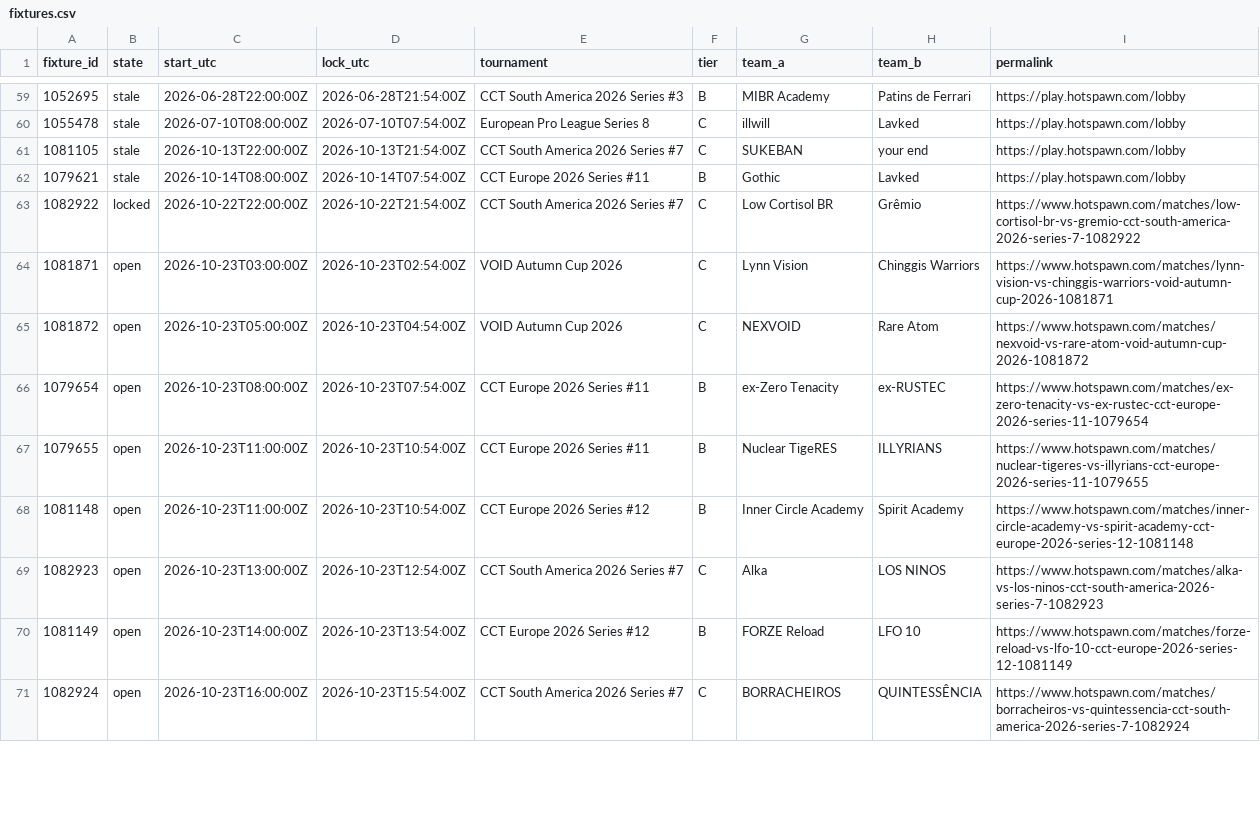
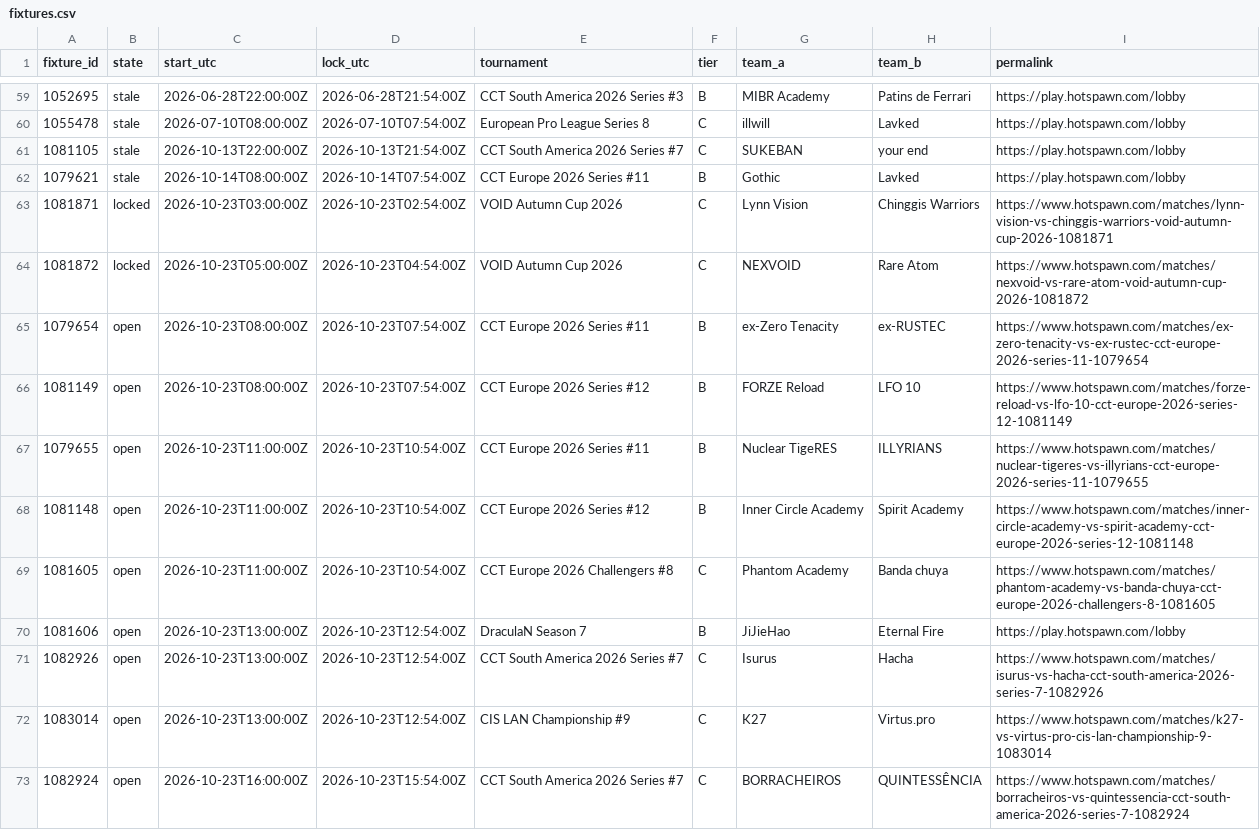
Before and after one commit to buffedlizard55-lab/MaltaProj1, a CSV file: briefing/data/fixtures.csv, drawn as a sheet; only a part is shown, gaps mark what is left out; the diff covers the shown part only.

```diff
--- a/briefing/data/fixtures.csv
+++ b/briefing/data/fixtures.csv
@@ -62,10 +62,12 @@ fixture_id,state,start_utc,lock_utc,tournament,tier,team_a,team_b,permalink
 1079621,stale,2026-10-14T08:00:00Z,2026-10-14T07:54:00Z,CCT Europe 2026 Series #11,B,Gothic,Lavked,https://play.hotspawn.com/lobby
-1082922,locked,2026-10-22T22:00:00Z,2026-10-22T21:54:00Z,CCT South America 2026 Series #7,C,Low Cortisol BR,Grêmio,https://www.hotspawn.com/matches/low-cortisol-br-vs-gremio-cct-south-america-2026-series-7-1082922
-1081871,open,2026-10-23T03:00:00Z,2026-10-23T02:54:00Z,VOID Autumn Cup 2026,C,Lynn Vision,Chinggis Warriors,https://www.hotspawn.com/matches/lynn-vision-vs-chinggis-warriors-void-autumn-cup-2026-1081871
-1081872,open,2026-10-23T05:00:00Z,2026-10-23T04:54:00Z,VOID Autumn Cup 2026,C,NEXVOID,Rare Atom,https://www.hotspawn.com/matches/nexvoid-vs-rare-atom-void-autumn-cup-2026-1081872
+1081871,locked,2026-10-23T03:00:00Z,2026-10-23T02:54:00Z,VOID Autumn Cup 2026,C,Lynn Vision,Chinggis Warriors,https://www.hotspawn.com/matches/lynn-vision-vs-chinggis-warriors-void-autumn-cup-2026-1081871
+1081872,locked,2026-10-23T05:00:00Z,2026-10-23T04:54:00Z,VOID Autumn Cup 2026,C,NEXVOID,Rare Atom,https://www.hotspawn.com/matches/nexvoid-vs-rare-atom-void-autumn-cup-2026-1081872
 1079654,open,2026-10-23T08:00:00Z,2026-10-23T07:54:00Z,CCT Europe 2026 Series #11,B,ex-Zero Tenacity,ex-RUSTEC,https://www.hotspawn.com/matches/ex-zero-tenacity-vs-ex-rustec-cct-europe-2026-series-11-1079654
+1081149,open,2026-10-23T08:00:00Z,2026-10-23T07:54:00Z,CCT Europe 2026 Series #12,B,FORZE Reload,LFO 10,https://www.hotspawn.com/matches/forze-reload-vs-lfo-10-cct-europe-2026-series-12-1081149
 1079655,open,2026-10-23T11:00:00Z,2026-10-23T10:54:00Z,CCT Europe 2026 Series #11,B,Nuclear TigeRES,ILLYRIANS,https://www.hotspawn.com/matches/nuclear-tigeres-vs-illyrians-cct-europe-2026-series-11-1079655
 1081148,open,2026-10-23T11:00:00Z,2026-10-23T10:54:00Z,CCT Europe 2026 Series #12,B,Inner Circle Academy,Spirit Academy,https://www.hotspawn.com/matches/inner-circle-academy-vs-spirit-academy-cct-europe-2026-series-12-1081148
-1082923,open,2026-10-23T13:00:00Z,2026-10-23T12:54:00Z,CCT South America 2026 Series #7,C,Alka,LOS NINOS,https://www.hotspawn.com/matches/alka-vs-los-ninos-cct-south-america-2026-series-7-1082923
-1081149,open,2026-10-23T14:00:00Z,2026-10-23T13:54:00Z,CCT Europe 2026 Series #12,B,FORZE Reload,LFO 10,https://www.hotspawn.com/matches/forze-reload-vs-lfo-10-cct-europe-2026-series-12-1081149
+1081605,open,2026-10-23T11:00:00Z,2026-10-23T10:54:00Z,CCT Europe 2026 Challengers #8,C,Phantom Academy,Banda chuya,https://www.hotspawn.com/matches/phantom-academy-vs-banda-chuya-cct-europe-2026-challengers-8-1081605
+1081606,open,2026-10-23T13:00:00Z,2026-10-23T12:54:00Z,DraculaN Season 7,B,JiJieHao,Eternal Fire,https://play.hotspawn.com/lobby
+1082926,open,2026-10-23T13:00:00Z,2026-10-23T12:54:00Z,CCT South America 2026 Series #7,C,Isurus,Hacha,https://www.hotspawn.com/matches/isurus-vs-hacha-cct-south-america-2026-series-7-1082926
+1083014,open,2026-10-23T13:00:00Z,2026-10-23T12:54:00Z,CIS LAN Championship #9,C,K27,Virtus.pro,https://www.hotspawn.com/matches/k27-vs-virtus-pro-cis-lan-championship-9-1083014
 1082924,open,2026-10-23T16:00:00Z,2026-10-23T15:54:00Z,CCT South America 2026 Series #7,C,BORRACHEIROS,QUINTESSÊNCIA,https://www.hotspawn.com/matches/borracheiros-vs-quintessencia-cct-south-america-2026-series-7-1082924
```
Also changed, not shown: 7 added rows and 5 edited cells elsewhere in this file, briefing/data/flags.csv, briefing/data/picks.csv, 10 other files.
